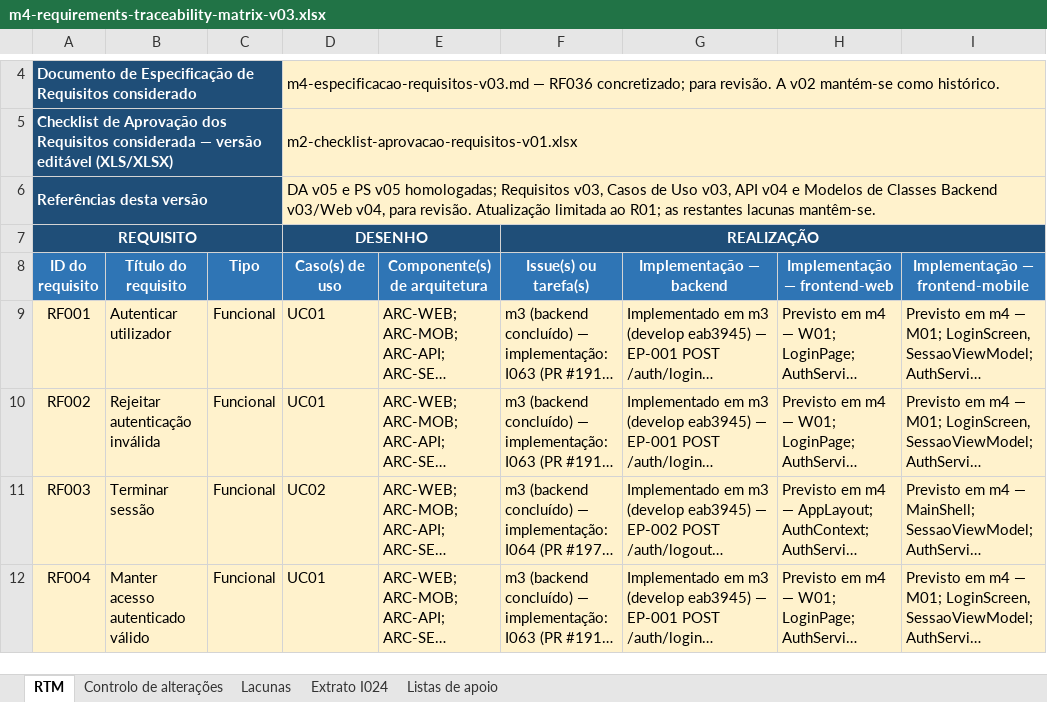
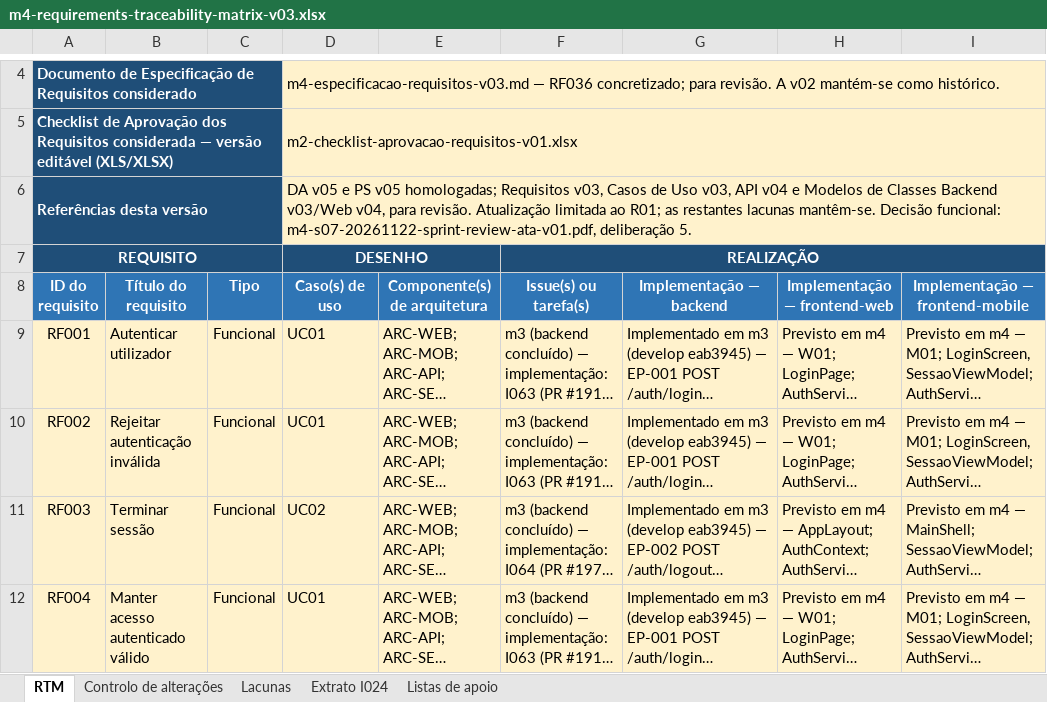
Before and after one commit to LEI-LDS-2026-2027-G08/LEI-Grupo-de-LDS-UTPORTO, an Excel workbook: 04-artefactos-tecnicos/04.03-requisitos-e-rtm/m4-requirements-traceability-matrix-v03.xlsx, sheet RTM, drawn as a sheet; only a part is shown, gaps mark what is left out; long unchanged cells end in …; values as stored, in another font and other column widths than the file's, no borders; conditional formats and table styles not drawn; the diff names each change by its address in the sheet, - before the commit and + after, or states it on an @@ line.

Commit message:
I125 — Referenciar a decisão do Sprint Review nos documentos e na RTM

```diff
--- a/04-artefactos-tecnicos/04.03-requisitos-e-rtm/m4-requirements-traceability-matrix-v03.xlsx (sheet RTM)
+++ b/04-artefactos-tecnicos/04.03-requisitos-e-rtm/m4-requirements-traceability-matrix-v03.xlsx (sheet RTM)
-D6 (Caso(s) de uso): …lacunas mantêm-se.
+D6 (Caso(s) de uso): …lacunas mantêm-se. Decisão funcional: m4-s07-20261122-sprint-review-ata-v01.pdf, deliberação 5.
```
Also changed, not shown: sheet Controlo de alterações, sheet Lacunas, 11 other files.
